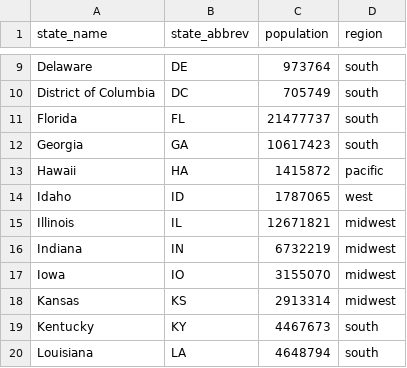
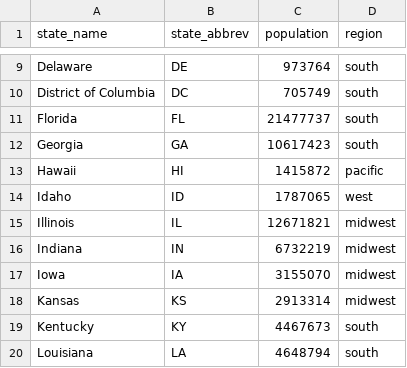
Before and after one commit to wbdill/r-sandbox01, a CSV file: covid19/data/state_populations_2019.csv, drawn as a sheet; only a part is shown, gaps mark what is left out.

Commit message:
refinement of script captions.  Fixed states csv typos.

```diff
--- a/covid19/data/state_populations_2019.csv
+++ b/covid19/data/state_populations_2019.csv
@@ -12,3 +12,3 @@ Florida,FL,21477737,south
 Georgia,GA,10617423,south
-Hawaii,HA,1415872,pacific
+Hawaii,HI,1415872,pacific
 Idaho,ID,1787065,west
@@ -16,3 +16,3 @@ Illinois,IL,12671821,midwest
 Indiana,IN,6732219,midwest
-Iowa,IO,3155070,midwest
+Iowa,IA,3155070,midwest
 Kansas,KS,2913314,midwest
```
Also changed, not shown: 1 other file.
